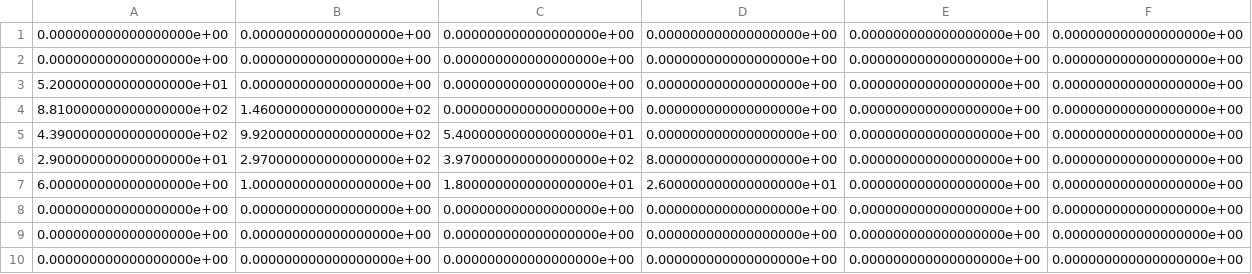
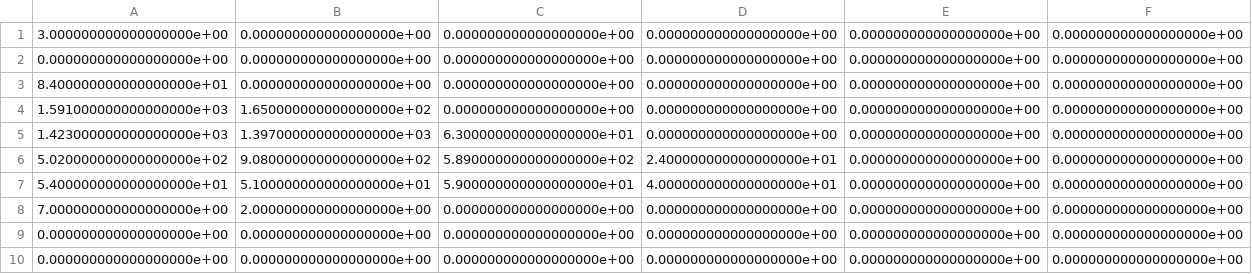
Before and after one commit to pnjRenew/ENE3011dissPJ, a CSV file: Hs_T_matrix3.csv, drawn as a sheet; only a part is shown; removed rows and columns are numbered as before the commit, all else as after; rows hold the shown columns only; the diff names each change by its address in the sheet, - before the commit and + after, or states it on an @@ line.

```diff
--- a/Hs_T_matrix3.csv
+++ b/Hs_T_matrix3.csv
+row 1: 3.000000000000000000e+00 | 0.000000000000000000e+00 | 0.000000000000000000e+00 | 0.000000000000000000e+00 | 0.000000000000000000e+00 | 0.000000000000000000e+00
-A3: 0.000000000000000000e+00
+A3: 8.400000000000000000e+01
-A4: 5.200000000000000000e+01
+A4: 1.591000000000000000e+03
-B4: 0.000000000000000000e+00
+B4: 1.650000000000000000e+02
-A5: 8.810000000000000000e+02
+A5: 1.423000000000000000e+03
-B5: 1.460000000000000000e+02
+B5: 1.397000000000000000e+03
-C5: 0.000000000000000000e+00
+C5: 6.300000000000000000e+01
-A6: 4.390000000000000000e+02
+A6: 5.020000000000000000e+02
-B6: 9.920000000000000000e+02
+B6: 9.080000000000000000e+02
-C6: 5.400000000000000000e+01
+C6: 5.890000000000000000e+02
-D6: 0.000000000000000000e+00
+D6: 2.400000000000000000e+01
-A7: 2.900000000000000000e+01
+A7: 5.400000000000000000e+01
-B7: 2.970000000000000000e+02
+B7: 5.100000000000000000e+01
-C7: 3.970000000000000000e+02
+C7: 5.900000000000000000e+01
-D7: 8.000000000000000000e+00
+D7: 4.000000000000000000e+01
-row 7: 6.000000000000000000e+00 | 1.000000000000000000e+00 | 1.800000000000000000e+01 | 2.600000000000000000e+01 | 0.000000000000000000e+00 | 0.000000000000000000e+00
-A8: 0.000000000000000000e+00
+A8: 7.000000000000000000e+00
-B8: 0.000000000000000000e+00
+B8: 2.000000000000000000e+00
```
Also changed, not shown: Hs_T_matrix_rotated3.csv, 2 other files.
